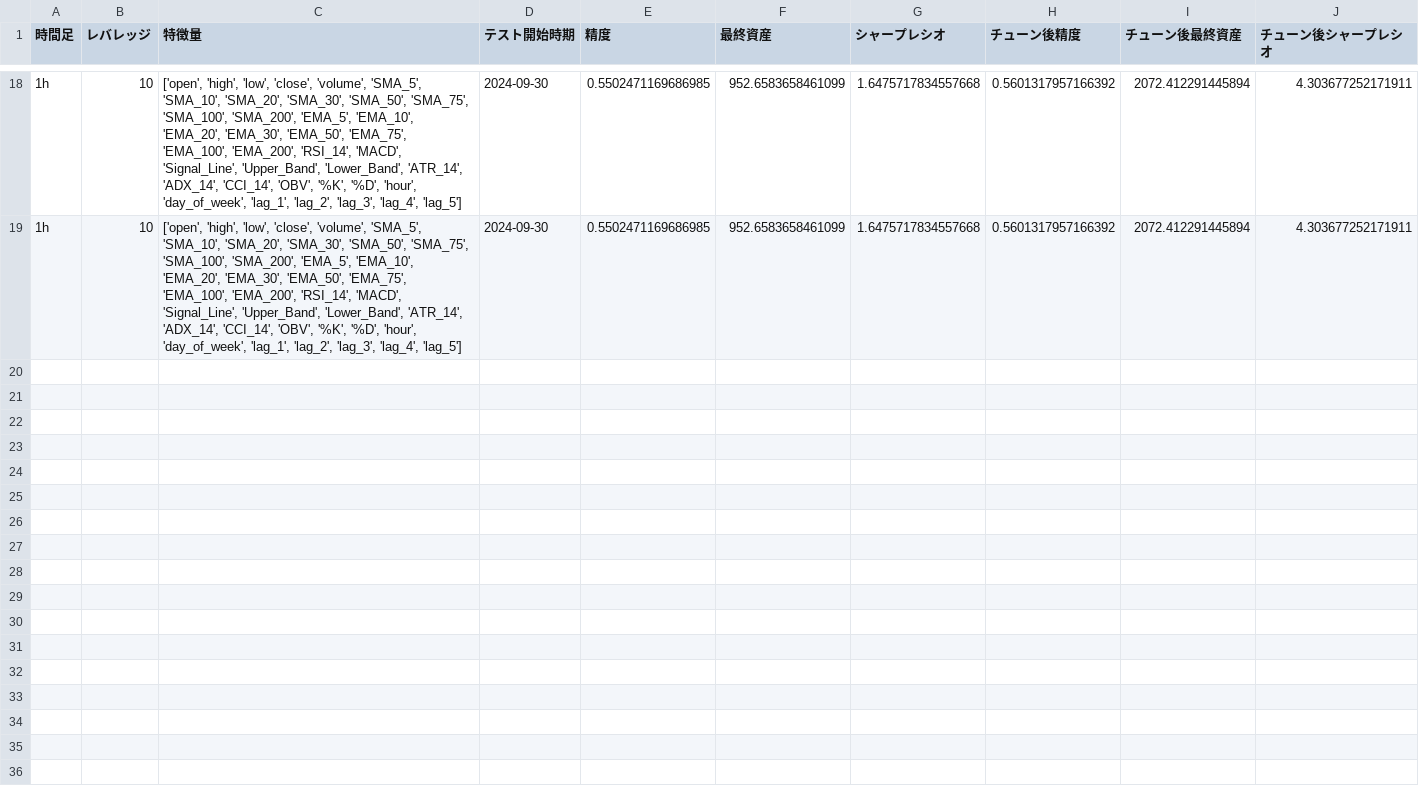
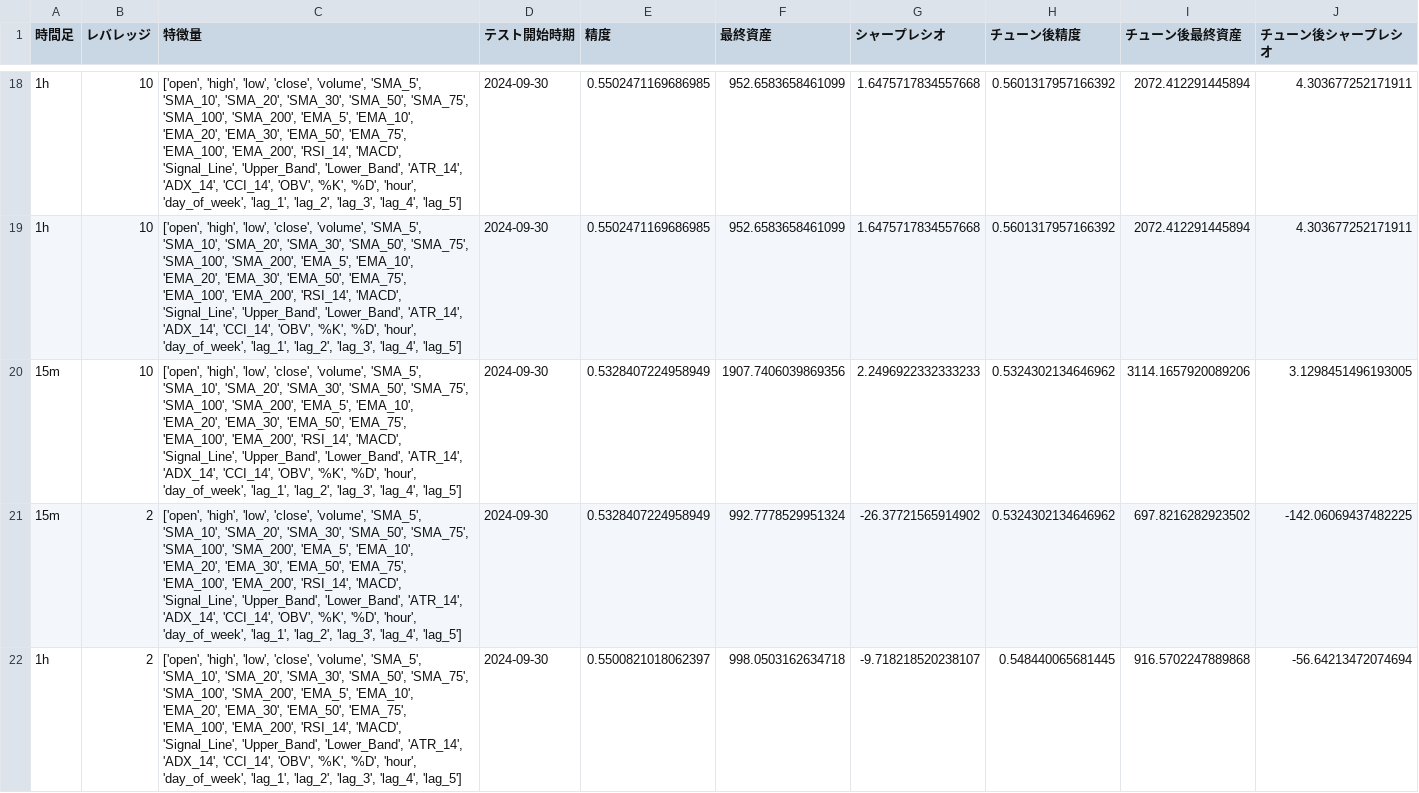
Before and after one commit to mikoto2726/mlbot, a CSV file: result.csv, drawn as a sheet; only a part is shown, gaps mark what is left out; the diff covers the shown part only; the diff names each change by its address in the sheet, - before the commit and + after, or states it on an @@ line.

```diff
--- a/result.csv
+++ b/result.csv
+row 20: 15m | 10 | ['open', 'high', 'low', 'close', 'volume', 'SMA_5', 'SMA_10', 'SMA_20', 'SMA_30', 'SMA_50', 'SMA_75', 'SMA_100', 'SMA_200', 'EMA_5', 'EMA_10', 'EMA_20', 'EMA_30', 'EMA_50', 'EMA_75', 'EMA_100', 'EMA_200', 'RSI_14', 'MACD', 'Signal_Line', 'Upper_Band', 'Lower_Band', 'ATR_14', 'ADX_14', 'CCI_14', 'OBV', '%K', '%D', 'hour', 'day_of_week', 'lag_1', 'lag_2', 'lag_3', 'lag_4', 'lag_5'] | 2024-09-30 | 0.5328407224958949 | 1907.7406039869356 | 2.2496922332333233 | 0.5324302134646962 | 3114.1657920089206 | 3.1298451496193005
+row 21: 15m | 2 | ['open', 'high', 'low', 'close', 'volume', 'SMA_5', 'SMA_10', 'SMA_20', 'SMA_30', 'SMA_50', 'SMA_75', 'SMA_100', 'SMA_200', 'EMA_5', 'EMA_10', 'EMA_20', 'EMA_30', 'EMA_50', 'EMA_75', 'EMA_100', 'EMA_200', 'RSI_14', 'MACD', 'Signal_Line', 'Upper_Band', 'Lower_Band', 'ATR_14', 'ADX_14', 'CCI_14', 'OBV', '%K', '%D', 'hour', 'day_of_week', 'lag_1', 'lag_2', 'lag_3', 'lag_4', 'lag_5'] | 2024-09-30 | 0.5328407224958949 | 992.7778529951324 | -26.37721565914902 | 0.5324302134646962 | 697.8216282923502 | -142.06069437482225
+row 22: 1h | 2 | ['open', 'high', 'low', 'close', 'volume', 'SMA_5', 'SMA_10', 'SMA_20', 'SMA_30', 'SMA_50', 'SMA_75', 'SMA_100', 'SMA_200', 'EMA_5', 'EMA_10', 'EMA_20', 'EMA_30', 'EMA_50', 'EMA_75', 'EMA_100', 'EMA_200', 'RSI_14', 'MACD', 'Signal_Line', 'Upper_Band', 'Lower_Band', 'ATR_14', 'ADX_14', 'CCI_14', 'OBV', '%K', '%D', 'hour', 'day_of_week', 'lag_1', 'lag_2', 'lag_3', 'lag_4', 'lag_5'] | 2024-09-30 | 0.5500821018062397 | 998.0503162634718 | -9.718218520238107 | 0.548440065681445 | 916.5702247889868 | -56.64213472074694
```
Also changed, not shown: 2 added rows elsewhere in this file, 4 other files.
